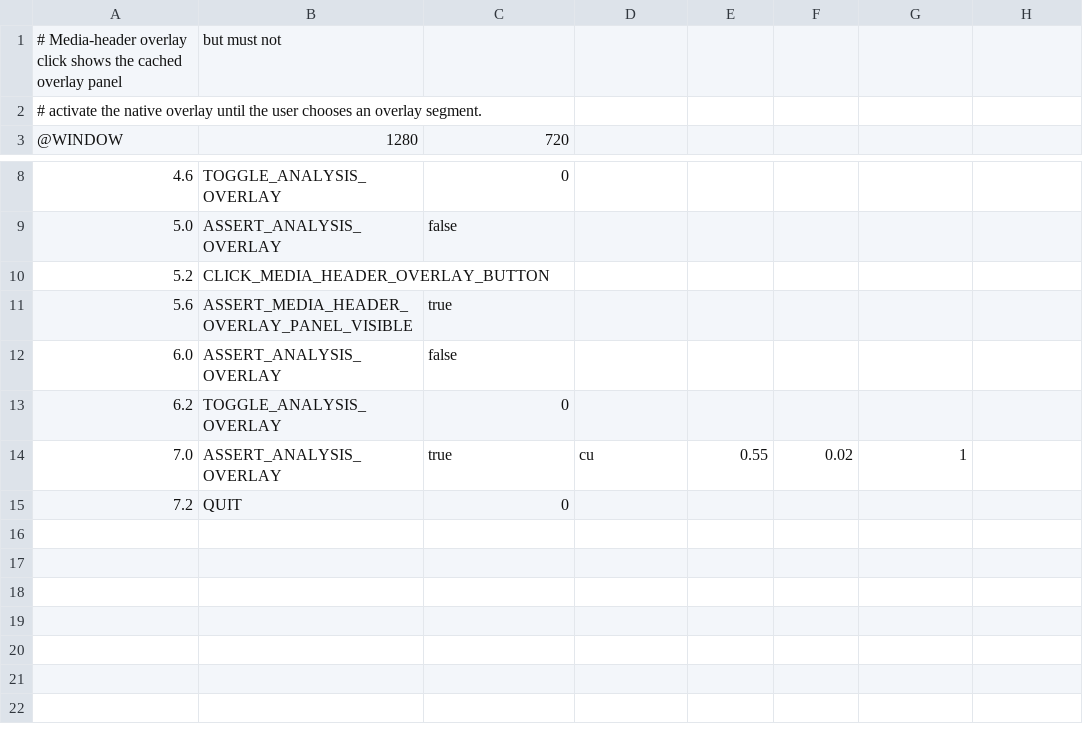
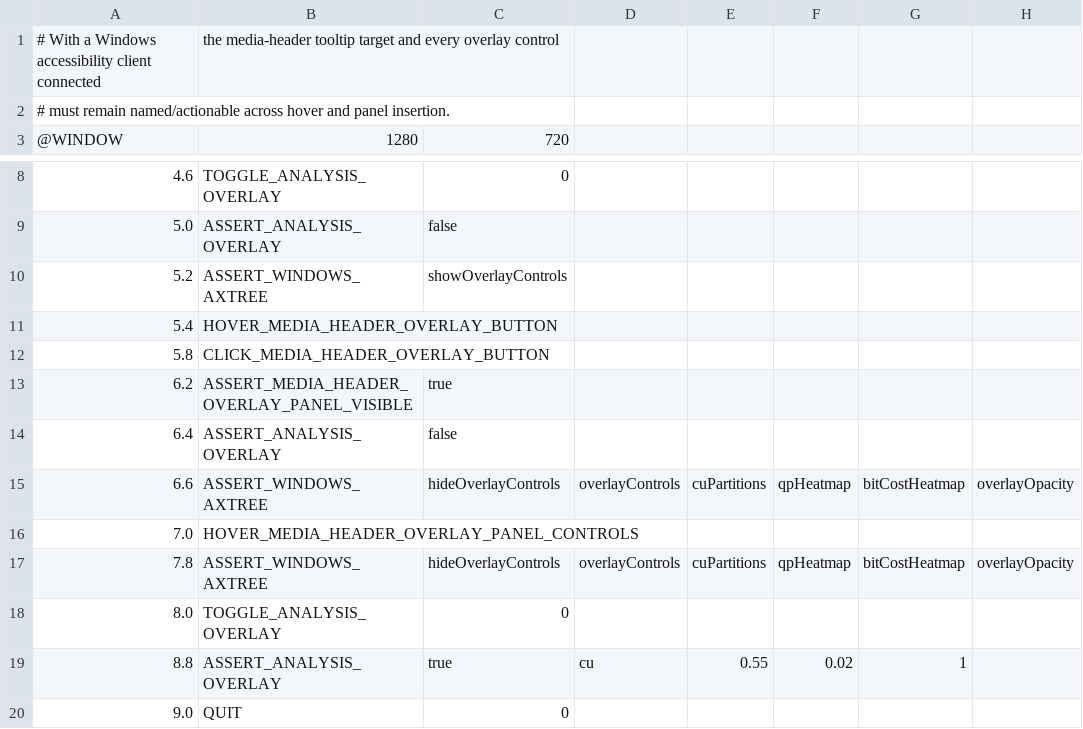
Before and after one commit to Nakiha/VoidPlayer, a CSV file: ui_tests/analysis/overlay_header_hover_cached.csv, drawn as a sheet; only a part is shown, gaps mark what is left out.

Commit message:
Fix Flutter AXTree semantics and Windows verification

```diff
--- a/ui_tests/analysis/overlay_header_hover_cached.csv
+++ b/ui_tests/analysis/overlay_header_hover_cached.csv
@@ -1,3 +1,3 @@
-# Media-header overlay click shows the cached overlay panel, but must not
-# activate the native overlay until the user chooses an overlay segment.
+# With a Windows accessibility client connected, the media-header tooltip target and every overlay control
+# must remain named/actionable across hover and panel insertion.
 @WINDOW, 1280, 720
@@ -9,7 +9,12 @@
 5.0, ASSERT_ANALYSIS_OVERLAY, false
-5.2, CLICK_MEDIA_HEADER_OVERLAY_BUTTON
-5.6, ASSERT_MEDIA_HEADER_OVERLAY_PANEL_VISIBLE, true
-6.0, ASSERT_ANALYSIS_OVERLAY, false
-6.2, TOGGLE_ANALYSIS_OVERLAY, 0
-7.0, ASSERT_ANALYSIS_OVERLAY, true, cu, 0.55, 0.02, 1
-7.2, QUIT, 0
+5.2, ASSERT_WINDOWS_AXTREE, showOverlayControls
+5.4, HOVER_MEDIA_HEADER_OVERLAY_BUTTON
+5.8, CLICK_MEDIA_HEADER_OVERLAY_BUTTON
+6.2, ASSERT_MEDIA_HEADER_OVERLAY_PANEL_VISIBLE, true
+6.4, ASSERT_ANALYSIS_OVERLAY, false
+6.6, ASSERT_WINDOWS_AXTREE, hideOverlayControls, overlayControls, cuPartitions, qpHeatmap, bitCostHeatmap, overlayOpacity
+7.0, HOVER_MEDIA_HEADER_OVERLAY_PANEL_CONTROLS
+7.8, ASSERT_WINDOWS_AXTREE, hideOverlayControls, overlayControls, cuPartitions, qpHeatmap, bitCostHeatmap, overlayOpacity
+8.0, TOGGLE_ANALYSIS_OVERLAY, 0
+8.8, ASSERT_ANALYSIS_OVERLAY, true, cu, 0.55, 0.02, 1
+9.0, QUIT, 0
```
Also changed, not shown: ui_tests/analysis/overlay_axtree_controls_hover.csv, 18 other files.
